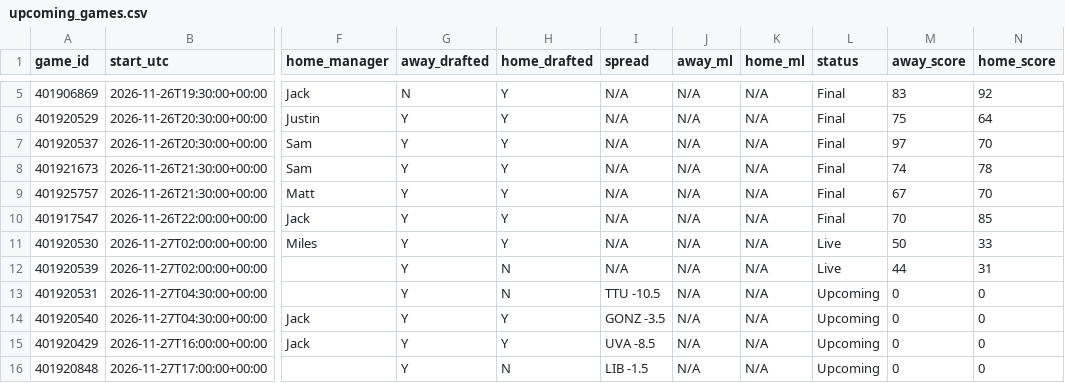
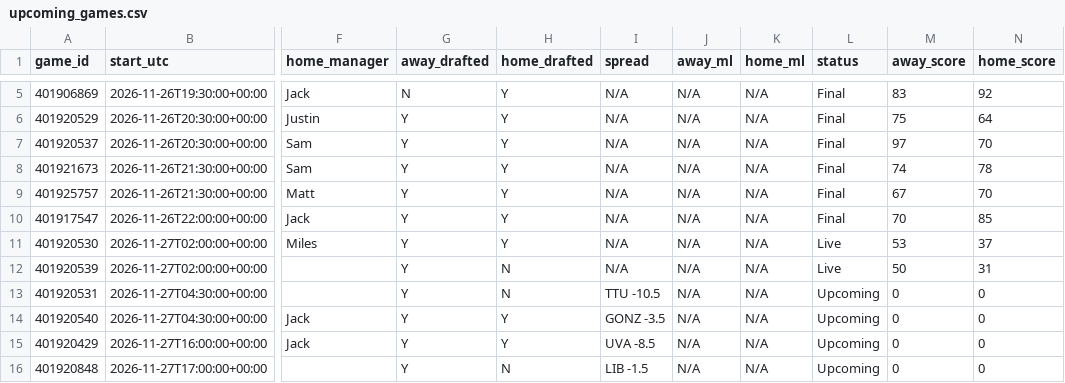
Before and after one commit to tmassa1/cbb-draft-league, a CSV file: data/upcoming_games.csv, drawn as a sheet; only a part is shown, gaps mark what is left out; the diff names each change by its address in the sheet, - before the commit and + after, or states it on an @@ line.

```diff
--- a/data/upcoming_games.csv
+++ b/data/upcoming_games.csv
-M11 (away_score): 50
+M11 (away_score): 53
-N11 (home_score): 33
+N11 (home_score): 37
-M12 (away_score): 44
+M12 (away_score): 50
```
